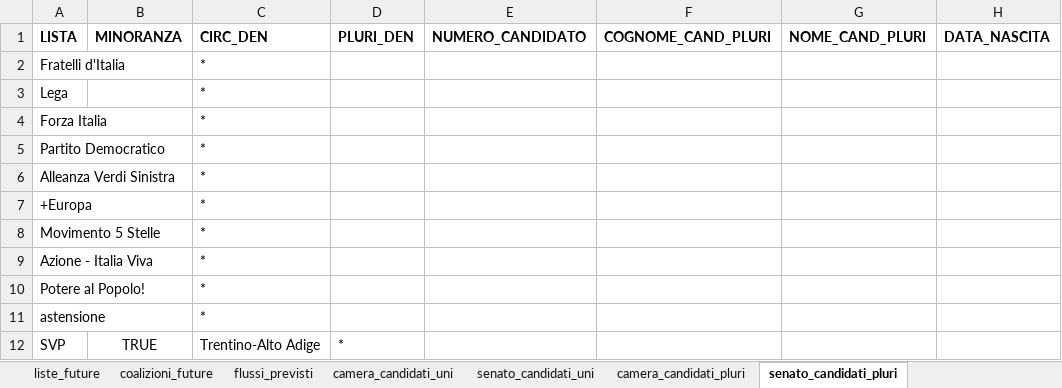
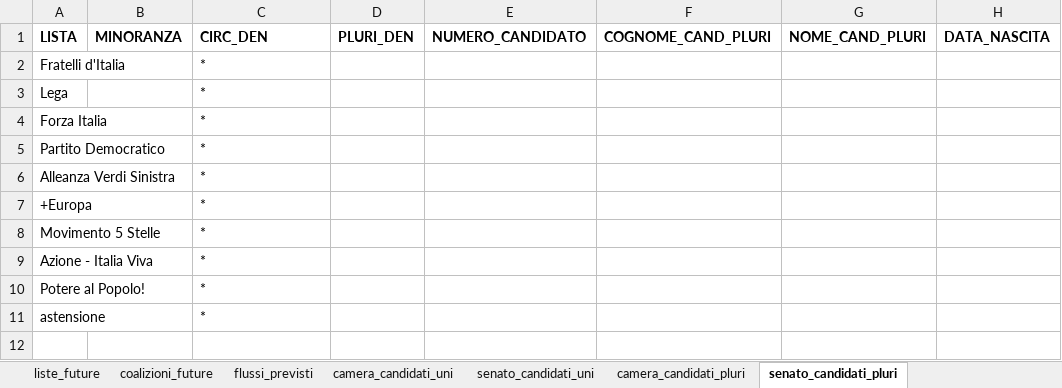
Before and after one commit to fornaeffe/elezioni, an Excel workbook: scenari/politiche_2027.xlsx, sheet senato_candidati_pluri, drawn as a sheet; values as stored, in another font and other column widths than the file's, no borders; the diff names each change by its address in the sheet, - before the commit and + after, or states it on an @@ line.

```diff
--- a/scenari/politiche_2027.xlsx (sheet senato_candidati_pluri)
+++ b/scenari/politiche_2027.xlsx (sheet senato_candidati_pluri)
-row 12: SVP | TRUE | Trentino-Alto Adige | *
```
Also changed, not shown: sheet camera_candidati_pluri, sheet flussi_previsti, sheet senato_candidati_uni, sheet camera_candidati_uni, sheet liste_future, sheet coalizioni_future, 3 other files.
